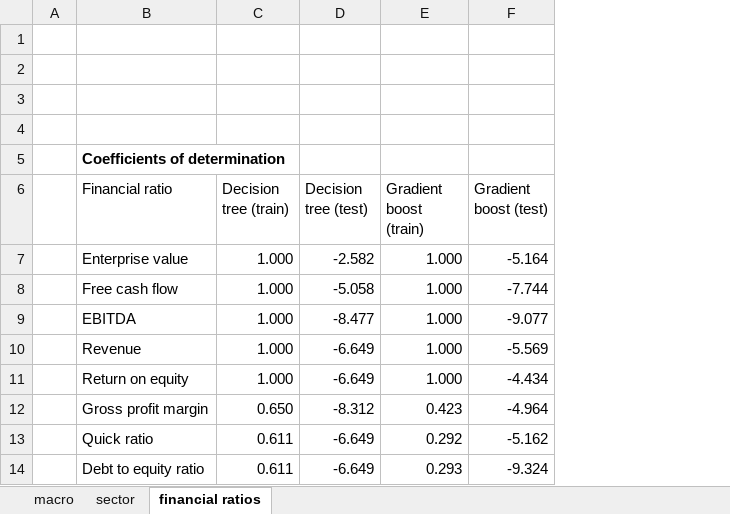
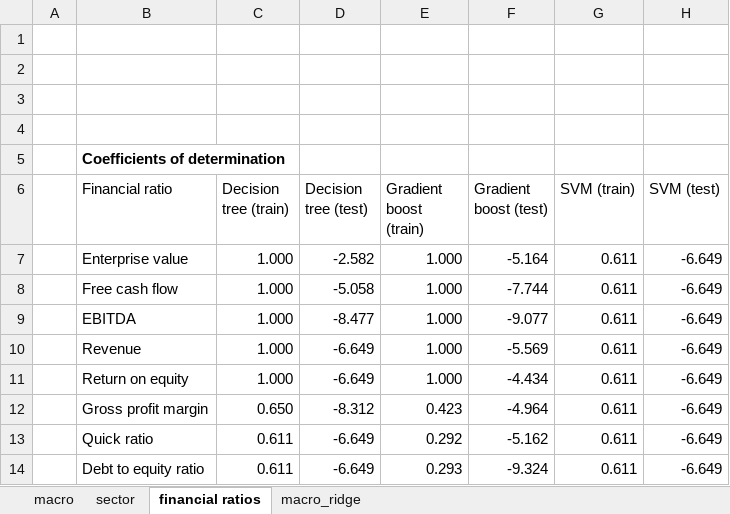
Before and after one commit to jjiaoyuwang/WQU-capstone, an Excel workbook: data/summary_of_results.xlsx, sheet financial ratios, drawn as a sheet; values as stored, in another font and other column widths than the file's, no borders; the diff names each change by its address in the sheet, - before the commit and + after, or states it on an @@ line.

Commit message:
added ridge regression results for macroeconomic indicators

```diff
--- a/data/summary_of_results.xlsx (sheet financial ratios)
+++ b/data/summary_of_results.xlsx (sheet financial ratios)
+sheet tab: macro_ridge
+column G (SVM (train)), rows 7-14: all 0.611
+column H (SVM (test)), rows 7-14: all -6.649
```
Also changed, not shown: 18 other files.
